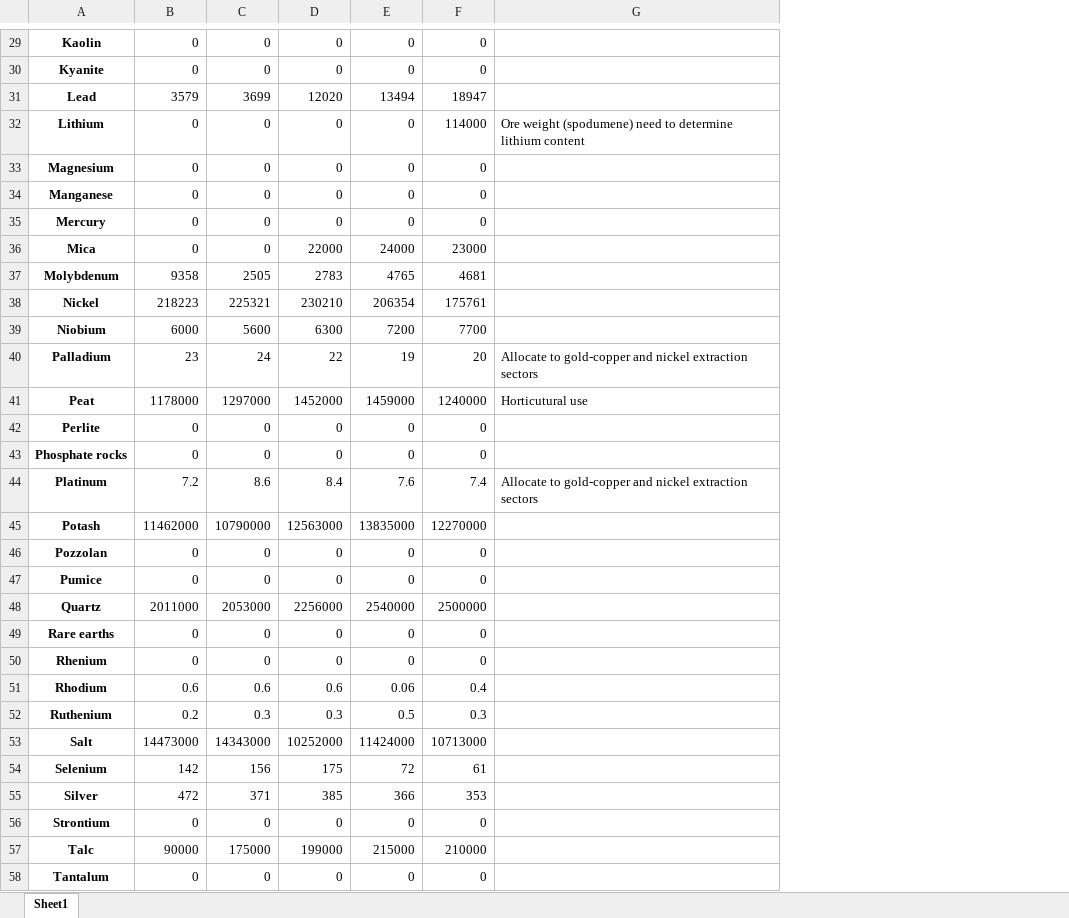
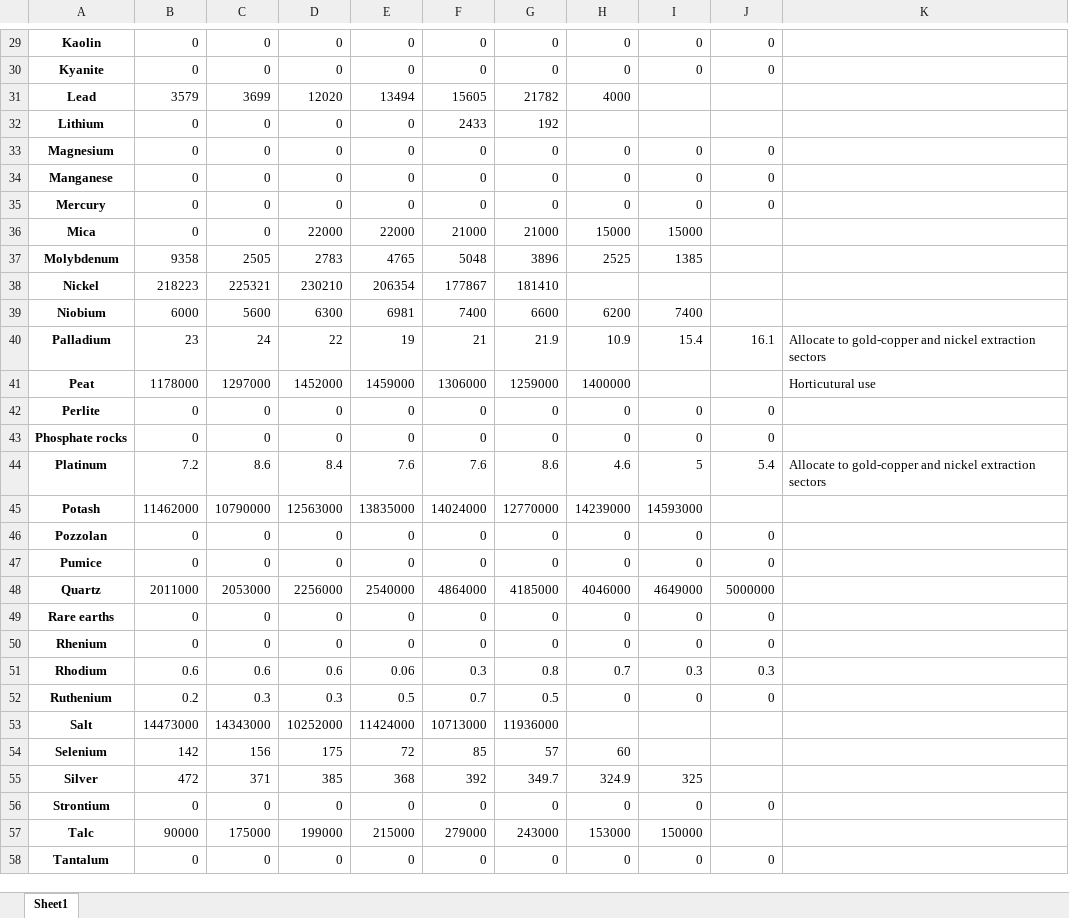
Before and after one commit to CIRAIG/OpenIO-Canada, an Excel workbook: Data/Environmental_data/Minerals_extracted_in_Canada.xlsx, sheet Sheet1, drawn as a sheet; only a part is shown, gaps mark what is left out; values as stored, in another font and other column widths than the file's, no borders; addresses are those after the commit; the diff covers the shown part only; the diff names each change by its address in the sheet, - before the commit and + after, or states it on an @@ line.

```diff
--- a/Data/Environmental_data/Minerals_extracted_in_Canada.xlsx (sheet Sheet1)
+++ b/Data/Environmental_data/Minerals_extracted_in_Canada.xlsx (sheet Sheet1)
+column F, rows 29-58: 0 | 0 | 15605 | 2433 | 0 | 0 | 0 | 21000 | 5048 | 177867 | 7400 | 21 | 1306000 | 0 | 0 | 7.6 | 14024000 | 0 | 0 | 4864000 | 0 | 0 | 0.3 | 0.7 | 10713000 | 85 | 392 | 0 | 279000 | 0
+column G, rows 29-58: 0 | 0 | 21782 | 192 | 0 | 0 | 0 | 21000 | 3896 | 181410 | 6600 | 21.9 | 1259000 | 0 | 0 | 8.6 | 12770000 | 0 | 0 | 4185000 | 0 | 0 | 0.8 | 0.5 | 11936000 | 57 | 349.7 | 0 | 243000 | 0
+column H, rows 29-58: 0 | 0 | 4000 |  | 0 | 0 | 0 | 15000 | 2525 |  | 6200 | 10.9 | 1400000 | 0 | 0 | 4.6 | 14239000 | 0 | 0 | 4046000 | 0 | 0 | 0.7 | 0 |  | 60 | 324.9 | 0 | 153000 | 0
+column I, rows 29-58: 0 | 0 |  |  | 0 | 0 | 0 | 15000 | 1385 |  | 7400 | 15.4 |  | 0 | 0 | 5 | 14593000 | 0 | 0 | 4649000 | 0 | 0 | 0.3 | 0 |  |  | 325 | 0 | 150000 | 0
-J31: 18947
+J31: (empty)
-J32: 114000
+J32: (empty)
-K32: Ore weight (spodumene) need to determine lithium content
+K32: (empty)
-E36: 24000
+E36: 22000
-J36: 23000
+J36: (empty)
-J37: 4681
+J37: (empty)
-J38: 175761
+J38: (empty)
-E39: 7200
+E39: 6981
-J39: 7700
+J39: (empty)
-J40: 20
+J40: 16.1
-J41: 1240000
+J41: (empty)
-J44: 7.4
+J44: 5.4
-J45: 12270000
+J45: (empty)
-J48: 2500000
+J48: 5000000
-J51: 0.4
+J51: 0.3
-J52: 0.3
+J52: 0
-J53: 10713000
+J53: (empty)
-J54: 61
+J54: (empty)
-E55: 366
+E55: 368
-J55: 353
+J55: (empty)
-J57: 210000
+J57: (empty)
```
Also changed, not shown: 25 edited cells elsewhere in this sheet, Data/Concordances/NPRI_concordance.xlsx, 12 other files.
